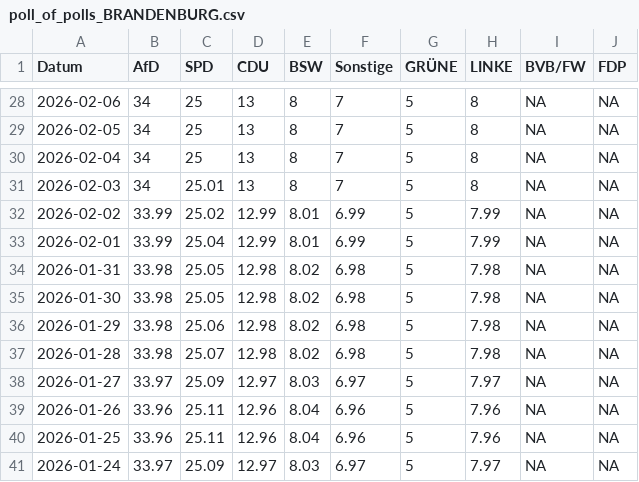
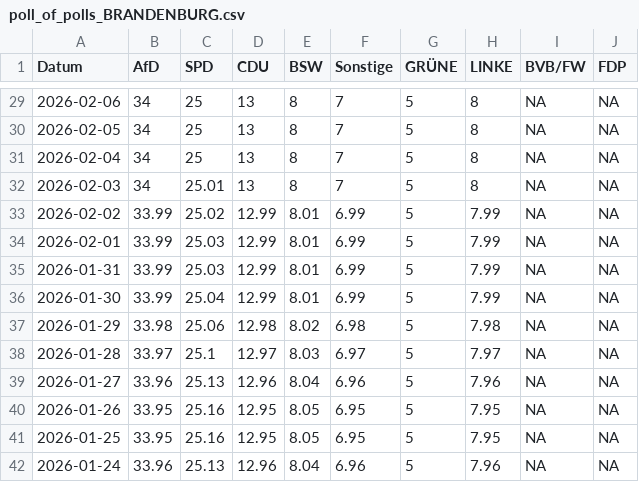
Before and after one commit to Cacauu/2025_ddj_wahlen_data, a CSV file: data/poll_of_polls_BRANDENBURG.csv, drawn as a sheet; only a part is shown, gaps mark what is left out; the diff covers the shown part only.

```diff
--- a/data/poll_of_polls_BRANDENBURG.csv
+++ b/data/poll_of_polls_BRANDENBURG.csv
@@ -32,10 +33,10 @@ Datum,AfD,SPD,CDU,BSW,Sonstige,GRÜNE,LINKE,BVB/FW,FDP
 2026-02-02,33.99,25.02,12.99,8.01,6.99,5,7.99,NA,NA
-2026-02-01,33.99,25.04,12.99,8.01,6.99,5,7.99,NA,NA
-2026-01-31,33.98,25.05,12.98,8.02,6.98,5,7.98,NA,NA
-2026-01-30,33.98,25.05,12.98,8.02,6.98,5,7.98,NA,NA
+2026-02-01,33.99,25.03,12.99,8.01,6.99,5,7.99,NA,NA
+2026-01-31,33.99,25.03,12.99,8.01,6.99,5,7.99,NA,NA
+2026-01-30,33.99,25.04,12.99,8.01,6.99,5,7.99,NA,NA
 2026-01-29,33.98,25.06,12.98,8.02,6.98,5,7.98,NA,NA
-2026-01-28,33.98,25.07,12.98,8.02,6.98,5,7.98,NA,NA
-2026-01-27,33.97,25.09,12.97,8.03,6.97,5,7.97,NA,NA
-2026-01-26,33.96,25.11,12.96,8.04,6.96,5,7.96,NA,NA
-2026-01-25,33.96,25.11,12.96,8.04,6.96,5,7.96,NA,NA
-2026-01-24,33.97,25.09,12.97,8.03,6.97,5,7.97,NA,NA
+2026-01-28,33.97,25.1,12.97,8.03,6.97,5,7.97,NA,NA
+2026-01-27,33.96,25.13,12.96,8.04,6.96,5,7.96,NA,NA
+2026-01-26,33.95,25.16,12.95,8.05,6.95,5,7.95,NA,NA
+2026-01-25,33.95,25.16,12.95,8.05,6.95,5,7.95,NA,NA
+2026-01-24,33.96,25.13,12.96,8.04,6.96,5,7.96,NA,NA
```
Also changed, not shown: 1 added row and 136 edited cells elsewhere in this file, data/poll_of_polls_BADEN_WURTTEMBERG.csv, data/poll_of_polls_BERLIN.csv, 6 other files.
